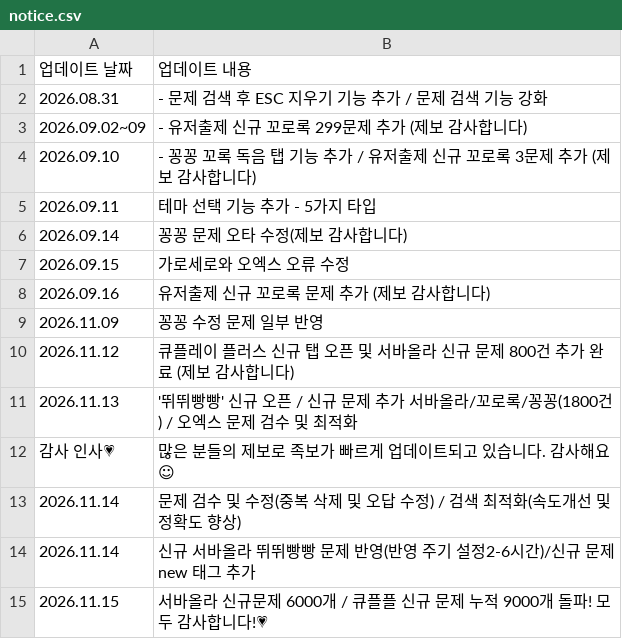
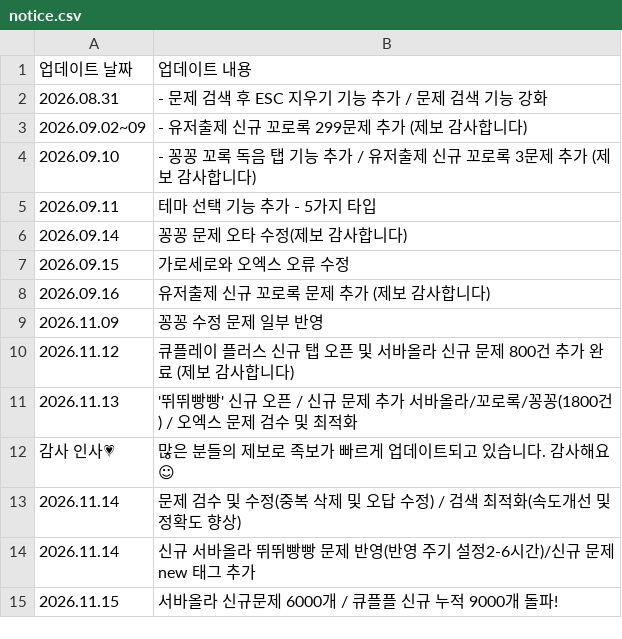
Before and after one commit to mingming-2/qplayquiz, a CSV file: notice.csv, drawn as a sheet.

Commit message:
Update notice.csv

```diff
--- a/notice.csv
+++ b/notice.csv
@@ -14,2 +14,2 @@
 2026.11.14, 신규 서바올라 뛰뛰빵빵 문제 반영(반영 주기 설정2-6시간)/신규 문제 new 태그 추가
-2026.11.15, 서바올라 신규문제 6000개 / 큐플플 신규 문제 누적 9000개 돌파! 모두 감사합니다!💗
+2026.11.15, 서바올라 신규문제 6000개 / 큐플플 신규 누적 9000개 돌파!
```
